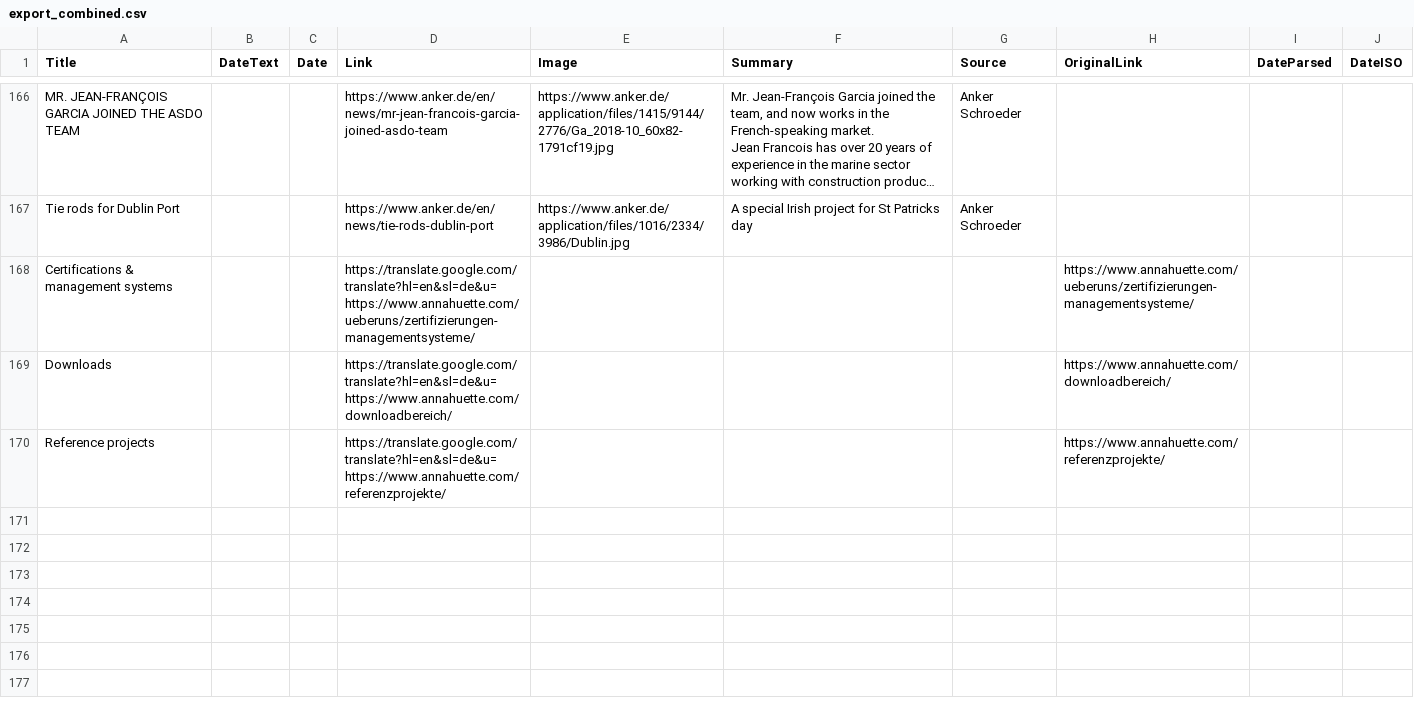
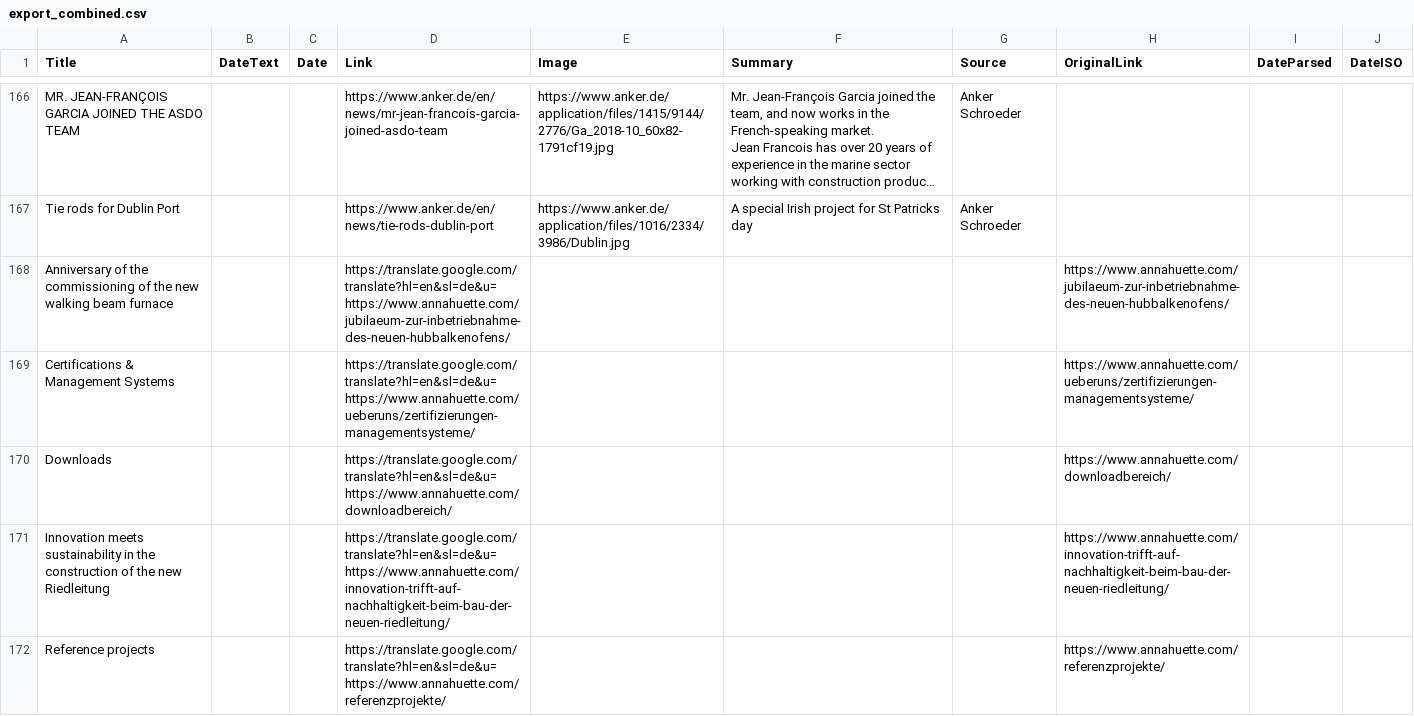
Before and after one commit to jumpbcc158/006gitscrape, a CSV file: export_combined.csv, drawn as a sheet; only a part is shown, gaps mark what is left out; long unchanged cells end in …; addresses are those after the commit; the diff covers the shown part only; the diff names each change by its address in the sheet, - before the commit and + after, or states it on an @@ line.

```diff
--- a/export_combined.csv
+++ b/export_combined.csv
+row 168: Anniversary of the commissioning of the new walking beam furnace |  |  | https://translate.google.com/translate?hl=en&sl=de&u=https://www.annahuette.com/jubilaeum-zur-inbetriebnahme-des-neuen-hubbalkenofens/ |  |  |  | https://www.annahuette.com/jubilaeum-zur-inbetriebnahme-des-neuen-hubbalkenofens/
-A169 (Title): Certifications & management systems
+A169 (Title): Certifications & Management Systems
+row 171: Innovation meets sustainability in the construction of the new Riedleitung |  |  | https://translate.google.com/translate?hl=en&sl=de&u=https://www.annahuette.com/innovation-trifft-auf-nachhaltigkeit-beim-bau-der-neuen-riedleitung/ |  |  |  | https://www.annahuette.com/innovation-trifft-auf-nachhaltigkeit-beim-bau-der-neuen-riedleitung/
```
Also changed, not shown: 5 added rows, 1 removed row and 1 edited cell elsewhere in this file.
